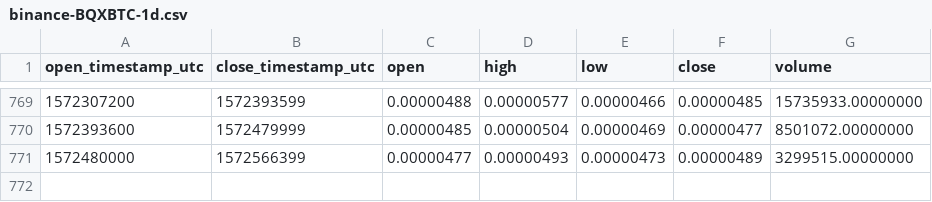
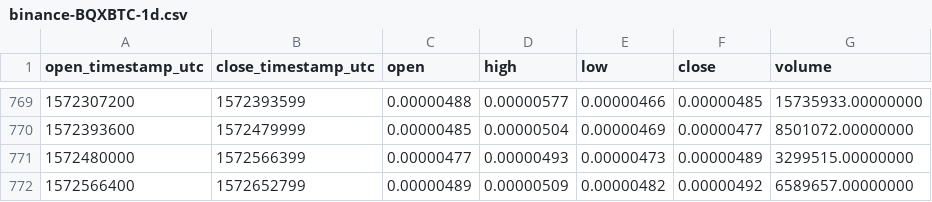
Before and after one commit to cryptobigbro/binance-BQXBTC, a CSV file: binance-BQXBTC-1d.csv, drawn as a sheet; only a part is shown, gaps mark what is left out.

Commit message:
Update OHLCV data.

```diff
--- a/binance-BQXBTC-1d.csv
+++ b/binance-BQXBTC-1d.csv
@@ -771 +771,2 @@ open_timestamp_utc,close_timestamp_utc,open,high,low,close,volume
 1572480000,1572566399,0.00000477,0.00000493,0.00000473,0.00000489,3299515.00000000
+1572566400,1572652799,0.00000489,0.00000509,0.00000482,0.00000492,6589657.00000000
```
Also changed, not shown: 1 other file.
